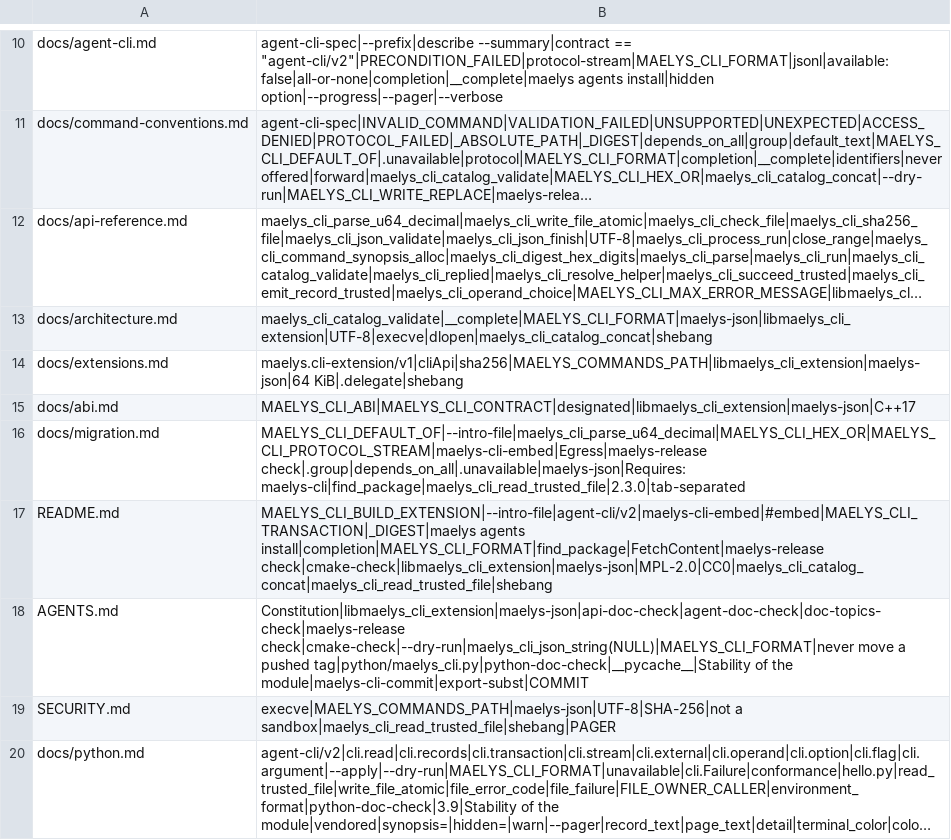
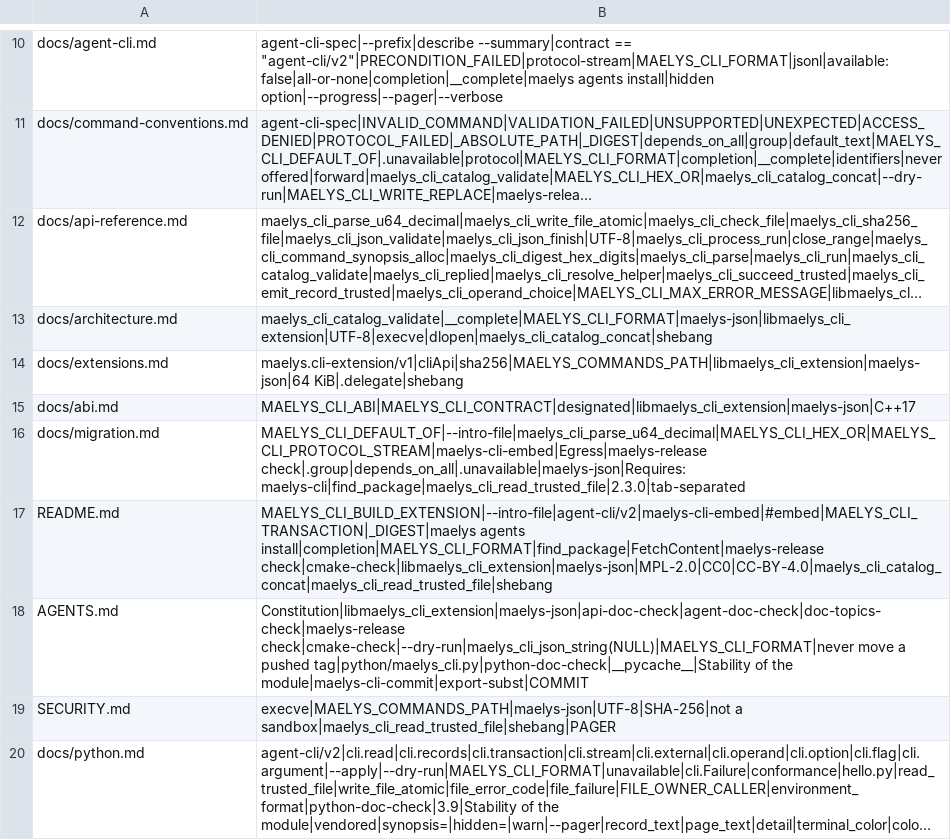
Before and after one commit to maelys-dev/maelys-cli, a TSV file: docs/topics.tsv, drawn as a sheet; only a part is shown, gaps mark what is left out; long unchanged cells end in ….

Commit message:
licensing: the installed agent texts carry their attribution
The texts under share/agents/ move from CC0-1.0 to CC-BY-4.0, attributed to
David Bromberg. Each one carries its copyright, source and licence link, and
`maelys agents install` preserves those notices inside the managed block, in
AGENTS.md, CLAUDE.md, the guide and the skill. Four tests assert it, and
also that no CC0 claim survives in an installed text.

share/templates/ stays CC0-1.0 and the source code stays MPL-2.0. Make
installs share/agents/LICENSE beside the texts, and install-check compares
it and greps the notice out of an installed block, so packaging cannot drop
the licence silently.

Attribution that does not travel with the text is not attribution.

```diff
--- a/docs/topics.tsv
+++ b/docs/topics.tsv
@@ -16,3 +16,3 @@ docs/abi.md	MAELYS_CLI_ABI|MAELYS_CLI_CONTRACT|designated|libmaelys_cli_extensio
 docs/migration.md	MAELYS_CLI_DEFAULT_OF|--intro-file|maelys_cli_parse_u64_decimal|MAELYS_CLI_HEX_OR|MAELYS_CLI_PROTOCOL_STREAM|maelys-cli-embed|Egress|maelys-release check|.group|depends_on_all|.unavailable|maelys-json|Requires: maelys-cli|find_package|maelys_cli_read_trusted_file|2.3.0|tab-separated
-README.md	MAELYS_CLI_BUILD_EXTENSION|--intro-file|agent-cli/v2|maelys-cli-embed|#embed|MAELYS_CLI_TRANSACTION|_DIGEST|maelys agents install|completion|MAELYS_CLI_FORMAT|find_package|FetchContent|maelys-release check|cmake-check|libmaelys_cli_extension|maelys-json|MPL-2.0|CC0|maelys_cli_catalog_concat|maelys_cli_read_trusted_file|shebang
+README.md	MAELYS_CLI_BUILD_EXTENSION|--intro-file|agent-cli/v2|maelys-cli-embed|#embed|MAELYS_CLI_TRANSACTION|_DIGEST|maelys agents install|completion|MAELYS_CLI_FORMAT|find_package|FetchContent|maelys-release check|cmake-check|libmaelys_cli_extension|maelys-json|MPL-2.0|CC0|CC-BY-4.0|maelys_cli_catalog_concat|maelys_cli_read_trusted_file|shebang
 AGENTS.md	Constitution|libmaelys_cli_extension|maelys-json|api-doc-check|agent-doc-check|doc-topics-check|maelys-release check|cmake-check|--dry-run|maelys_cli_json_string(NULL)|MAELYS_CLI_FORMAT|never move a pushed tag|python/maelys_cli.py|python-doc-check|__pycache__|Stability of the module|maelys-cli-commit|export-subst|COMMIT
```
Also changed, not shown: 11 other files.
